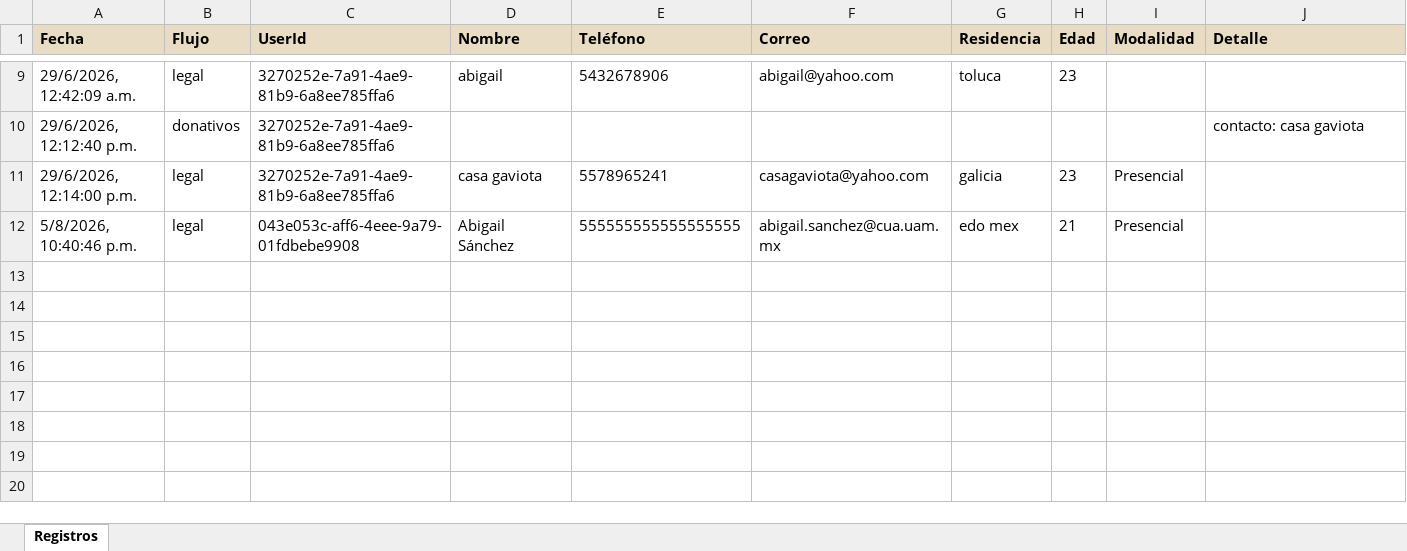
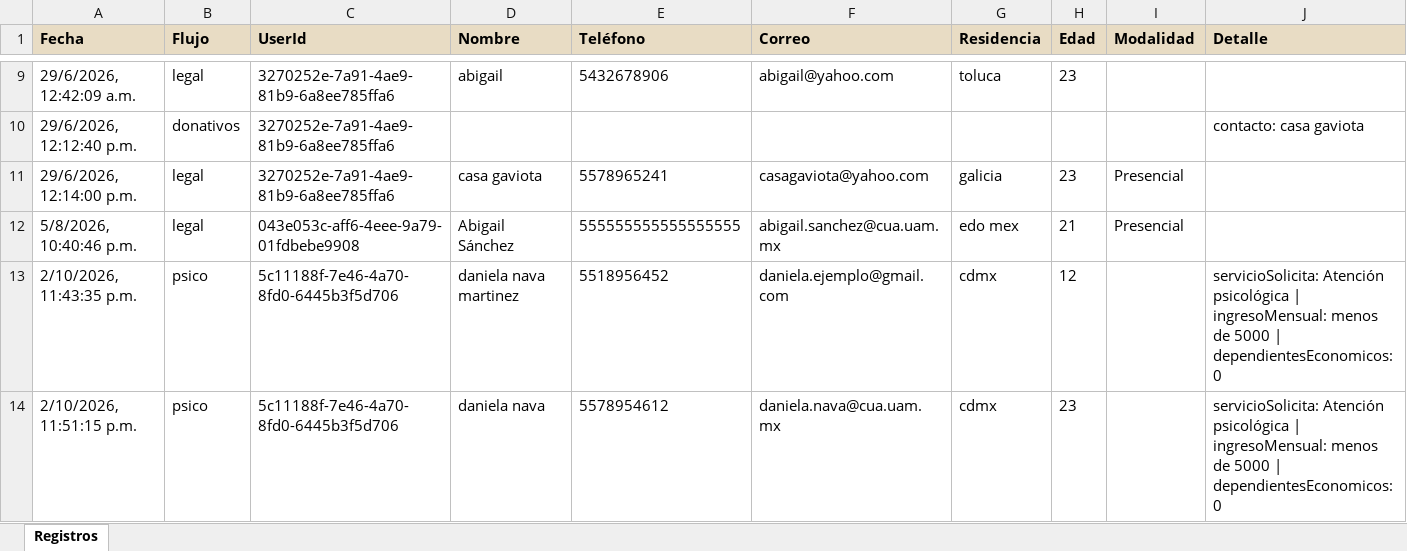
Before and after one commit to daniii2012/chatbotCG, an Excel workbook: registros.xlsx, sheet Registros, drawn as a sheet; only a part is shown, gaps mark what is left out; values as stored, in another font and other column widths than the file's, no borders; the diff names each change by its address in the sheet, - before the commit and + after, or states it on an @@ line.

```diff
--- a/registros.xlsx (sheet Registros)
+++ b/registros.xlsx (sheet Registros)
+row 13: 2/10/2026, 11:43:35 p.m. | psico | 5c11188f-7e46-4a70-8fd0-6445b3f5d706 | daniela nava martinez | 5518956452 | daniela.ejemplo@gmail.com | cdmx | 12 |  | servicioSolicita: Atención psicológica | ingresoMensual: menos de 5000 | dependientesEconomicos: 0
+row 14: 2/10/2026, 11:51:15 p.m. | psico | 5c11188f-7e46-4a70-8fd0-6445b3f5d706 | daniela nava | 5578954612 | daniela.nava@cua.uam.mx | cdmx | 23 |  | servicioSolicita: Atención psicológica | ingresoMensual: menos de 5000 | dependientesEconomicos: 0
```
Also changed, not shown: 17 other files.
